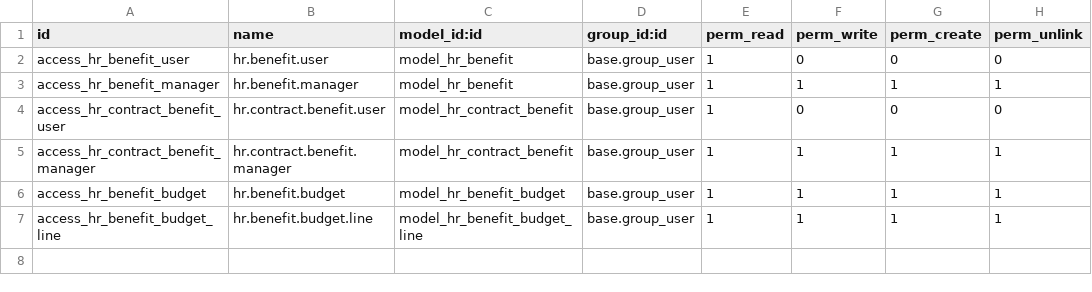
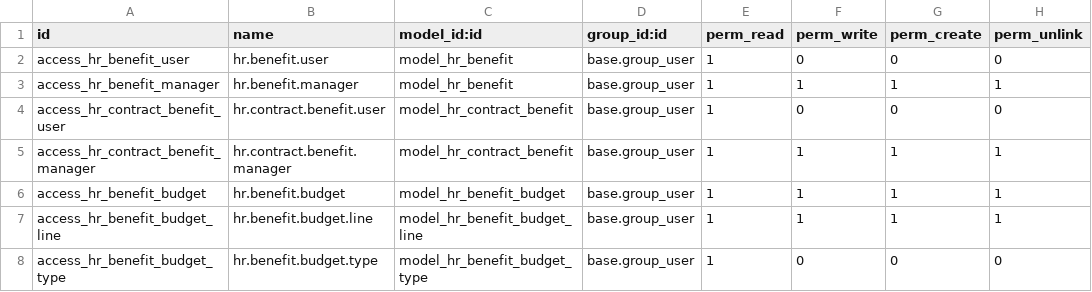
Before and after one commit to vertelab/odoo-l10n_se_payroll, a CSV file: l10n_se_hr_payroll_benefits/security/ir.model.access.csv, drawn as a sheet.

Commit message:
[18.0] benefits: add budget type model with defaults (Friskvård, Bilvård, Kompetens)
New hr.benefit.budget.type model with default data:
- Friskvårdsbidrag (5000 kr/year, tax-free)
- Bilvårdsbudget (12000 kr/year, company car maintenance)
- Kompetensutveckling (15000 kr/year, education)

Budget now references a type for quick creation

```diff
--- a/l10n_se_hr_payroll_benefits/security/ir.model.access.csv
+++ b/l10n_se_hr_payroll_benefits/security/ir.model.access.csv
@@ -7 +7,2 @@ access_hr_benefit_budget,hr.benefit.budget,model_hr_benefit_budget,base.group_us
 access_hr_benefit_budget_line,hr.benefit.budget.line,model_hr_benefit_budget_line,base.group_user,1,1,1,1
+access_hr_benefit_budget_type,hr.benefit.budget.type,model_hr_benefit_budget_type,base.group_user,1,0,0,0
```
Also changed, not shown: 4 other files.
